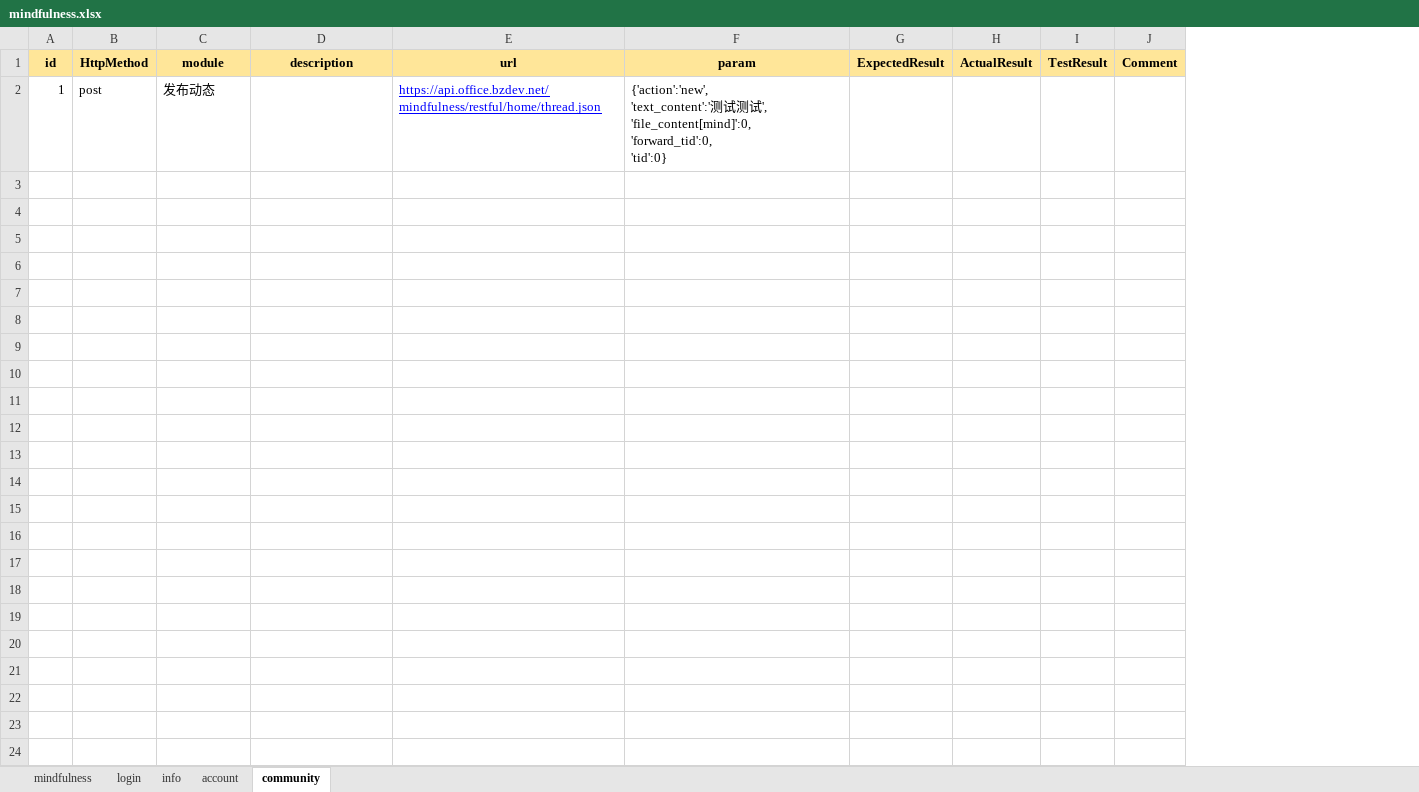
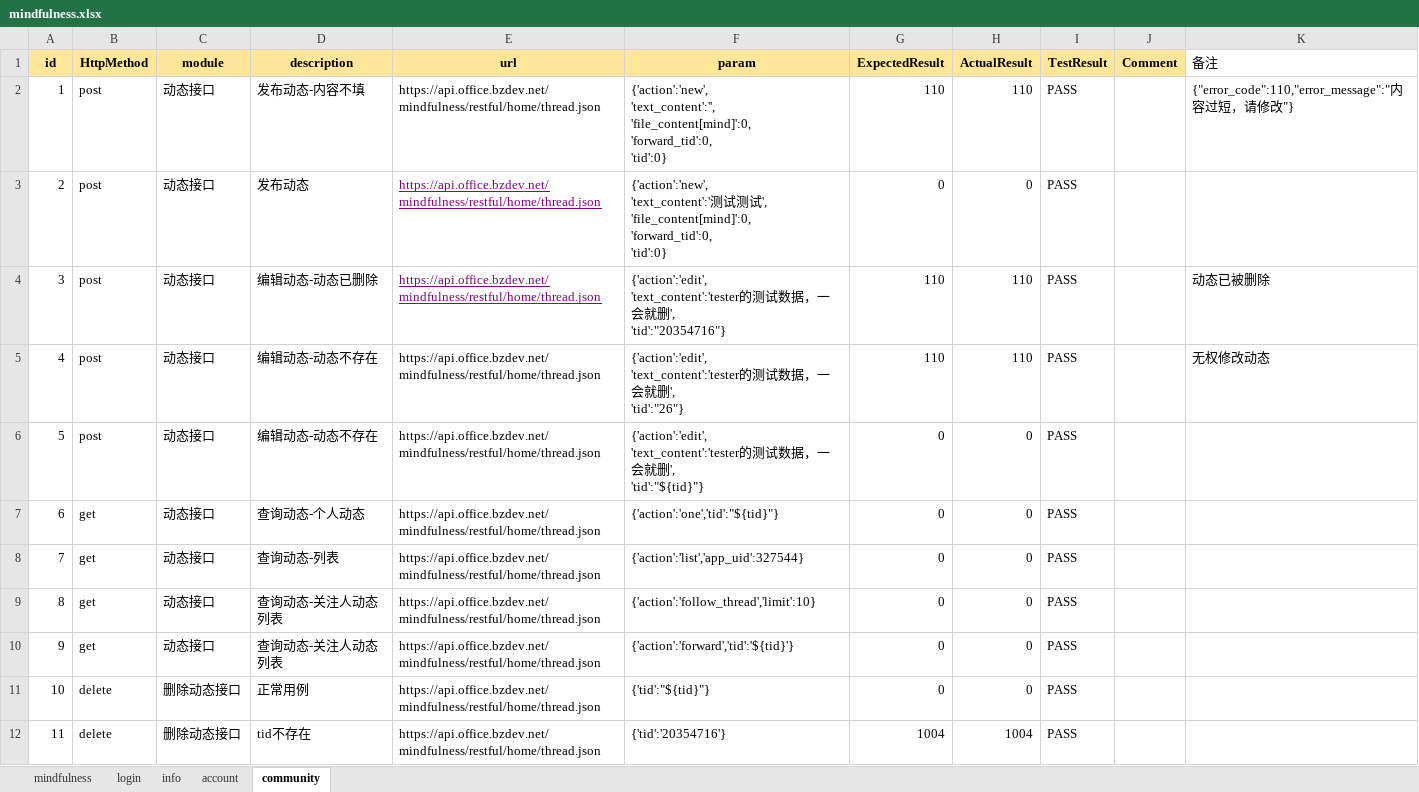
Before and after one commit to ligongxin/APItest, an Excel workbook: test_data/mindfulness.xlsx, sheet community, drawn as a sheet; values as stored, in another font and other column widths than the file's, no borders; ↵ is a line break in a cell; the diff names each change by its address in the sheet, - before the commit and + after, or states it on an @@ line.

```diff
--- a/test_data/mindfulness.xlsx (sheet community)
+++ b/test_data/mindfulness.xlsx (sheet community)
+column K (备注), row 2: {"error_code":110,"error_message":"内容过短，请修改"}
-C2 (module): 发布动态
+C2 (module): 动态接口
-D2 (description): (empty)
+D2 (description): 发布动态-内容不填
@@ E2 underline: on → off, text colour: #0000FF → black @@
-F2 (param): {'action':'new', ↵ 'text_content':'测试测试', ↵ 'file_content[mind]':0, ↵ 'forward_tid':0,…
+F2 (param): {'action':'new', ↵ 'text_content':'', ↵ 'file_content[mind]':0, ↵ 'forward_tid':0,…
-G2 (ExpectedResult): (empty)
+G2 (ExpectedResult): 110
-H2 (ActualResult): (empty)
+H2 (ActualResult): 110
-I2 (TestResult): (empty)
+I2 (TestResult): PASS
+row 3: 2 | post | 动态接口 | 发布动态 | https://api.office.bzdev.net/mindfulness/restful/home/thread.json | {'action':'new', ↵ 'text_content':'测试测试', ↵ 'file_content[mind]':0, ↵ 'forward_tid':0, ↵ 'tid':0} | 0 | 0 | PASS
+row 4: 3 | post | 动态接口 | 编辑动态-动态已删除 | https://api.office.bzdev.net/mindfulness/restful/home/thread.json | {'action':'edit', ↵ 'text_content':'tester的测试数据，一会就删', ↵ 'tid':"20354716"} | 110 | 110 | PASS |  | 动态已被删除
+row 5: 4 | post | 动态接口 | 编辑动态-动态不存在 | https://api.office.bzdev.net/mindfulness/restful/home/thread.json | {'action':'edit', ↵ 'text_content':'tester的测试数据，一会就删', ↵ 'tid':"26"} | 110 | 110 | PASS |  | 无权修改动态
+row 6: 5 | post | 动态接口 | 编辑动态-动态不存在 | https://api.office.bzdev.net/mindfulness/restful/home/thread.json | {'action':'edit', ↵ 'text_content':'tester的测试数据，一会就删', ↵ 'tid':"${tid}"} | 0 | 0 | PASS
+row 7: 6 | get | 动态接口 | 查询动态-个人动态 | https://api.office.bzdev.net/mindfulness/restful/home/thread.json | {'action':'one','tid':"${tid}"} | 0 | 0 | PASS
+row 8: 7 | get | 动态接口 | 查询动态-列表 | https://api.office.bzdev.net/mindfulness/restful/home/thread.json | {'action':'list','app_uid':327544} | 0 | 0 | PASS
+row 9: 8 | get | 动态接口 | 查询动态-关注人动态列表 | https://api.office.bzdev.net/mindfulness/restful/home/thread.json | {'action':'follow_thread','limit':10} | 0 | 0 | PASS
+row 10: 9 | get | 动态接口 | 查询动态-关注人动态列表 | https://api.office.bzdev.net/mindfulness/restful/home/thread.json | {'action':'forward','tid':'${tid}'} | 0 | 0 | PASS
+row 11: 10 | delete | 删除动态接口 | 正常用例 | https://api.office.bzdev.net/mindfulness/restful/home/thread.json | {'tid':"${tid}"} | 0 | 0 | PASS
+row 12: 11 | delete | 删除动态接口 | tid不存在 | https://api.office.bzdev.net/mindfulness/restful/home/thread.json | {'tid':'20354716'} | 1004 | 1004 | PASS
```
Also changed, not shown: sheet info, 6 other files.
